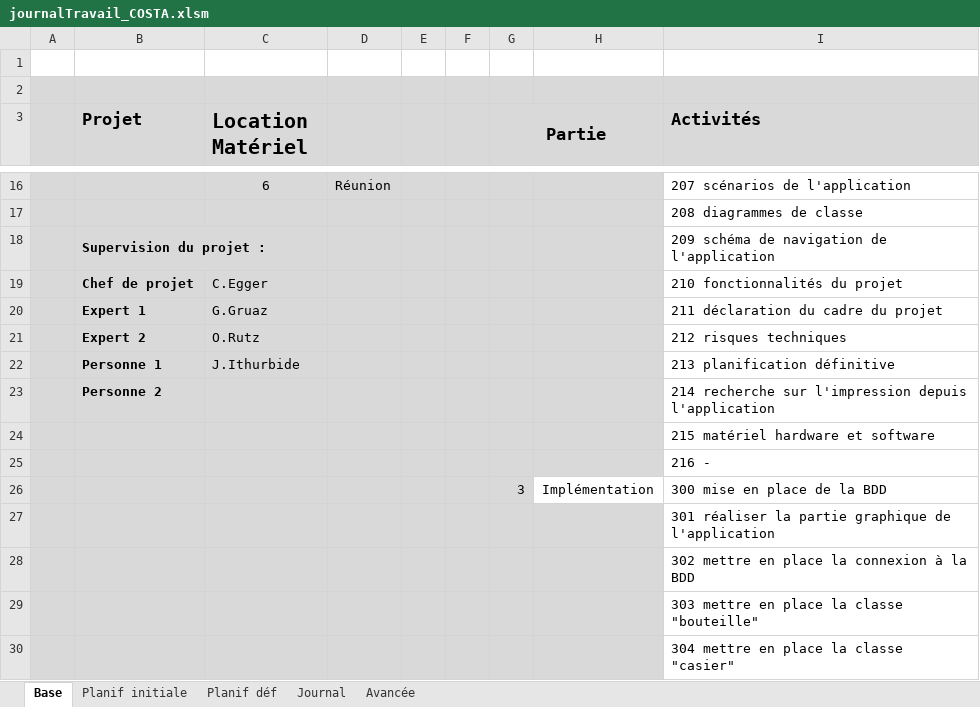
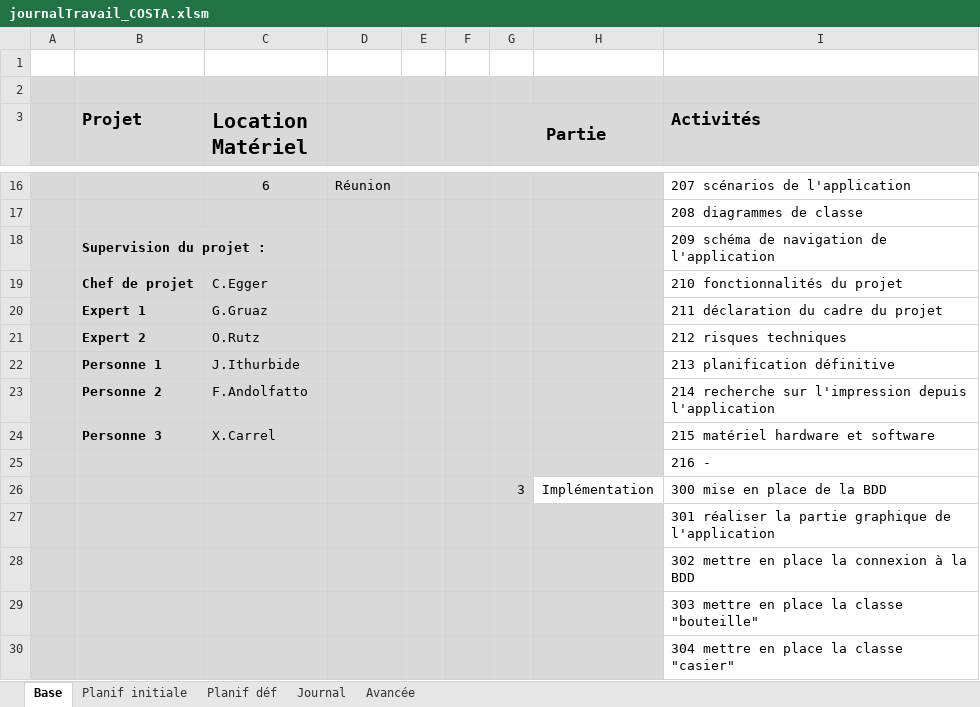
Before and after one commit to AhVen98/TPI_gestionCaveAVin, an Excel workbook: docs_avec_modification/journalTravail_COSTA.xlsm, sheet Base, drawn as a sheet; only a part is shown, gaps mark what is left out; values as stored, in another font and other column widths than the file's, no borders; removed rows and columns are numbered as before the commit, all else as after; the diff names each change by its address in the sheet, - before the commit and + after, or states it on an @@ line.

```diff
--- a/docs_avec_modification/journalTravail_COSTA.xlsm (sheet Base)
+++ b/docs_avec_modification/journalTravail_COSTA.xlsm (sheet Base)
-C23 (Location Matériel): (empty)
+C23 (Location Matériel): F.Andolfatto
-row 24:  |  |  |  |  |  |  |  | 215 matériel hardware et software
+row 24:  | Personne 3 | X.Carrel |  |  |  |  |  | 215 matériel hardware et software
```
Also changed, not shown: sheet Journal, sheet Planif initiale, sheet Avancée, sheet Planif déf, hidden cells.
